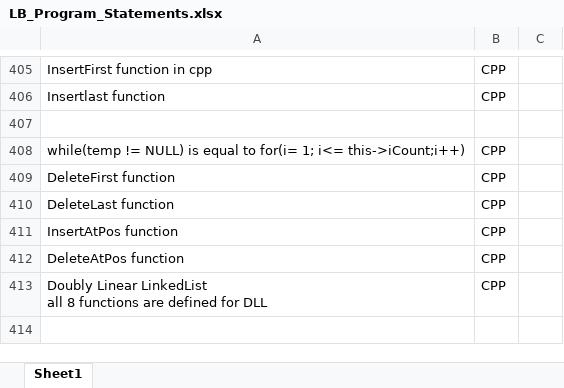
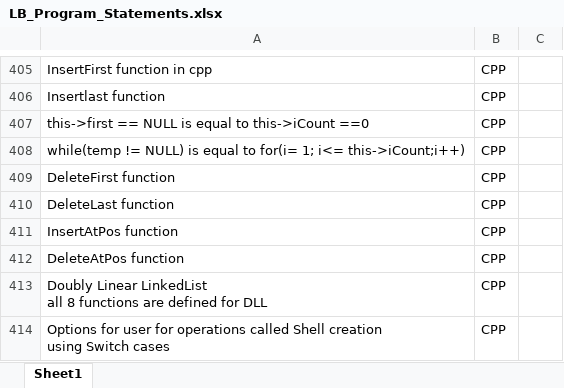
Before and after one commit to ShreyaViKu/Logic_Building, an Excel workbook: LB_Program_Statements.xlsx, sheet Sheet1, drawn as a sheet; only a part is shown, gaps mark what is left out; values as stored, in another font and other column widths than the file's, no borders; ↵ is a line break in a cell; the diff names each change by its address in the sheet, - before the commit and + after, or states it on an @@ line.

Commit message:
Linked list code in CPP in OOP approach

```diff
--- a/LB_Program_Statements.xlsx (sheet Sheet1)
+++ b/LB_Program_Statements.xlsx (sheet Sheet1)
-row 407: (empty)
+row 407: this->first == NULL is equal to this->iCount ==0 | CPP
+row 414: Options for user for operations called Shell creation ↵ using Switch cases | CPP
```
Also changed, not shown: 2 other files.
